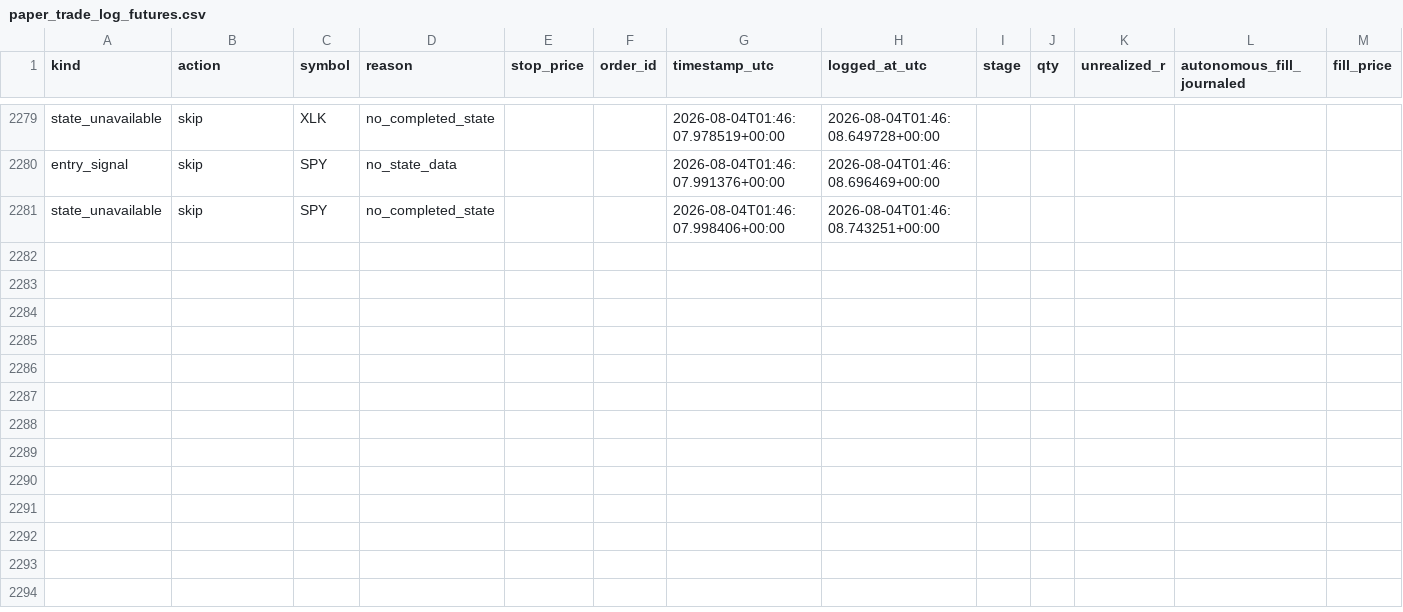
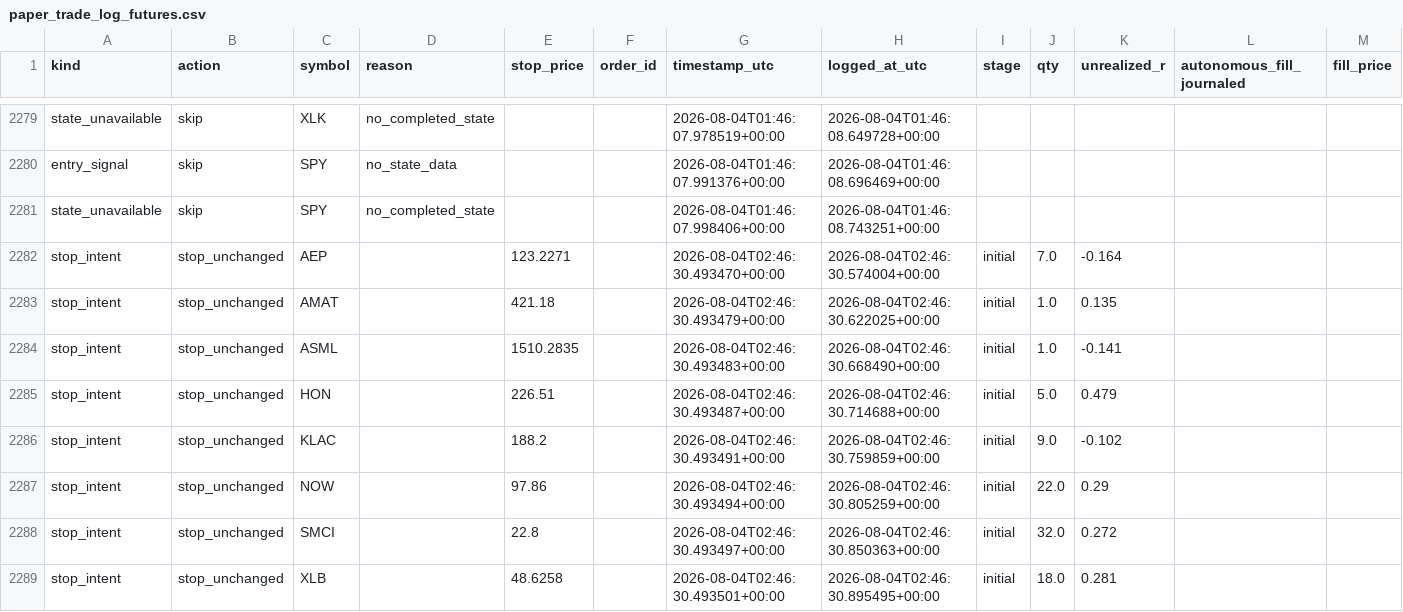
Before and after one commit to 6ixtyn9-sudo/Price, a CSV file: localdata/paper_trade_log_futures.csv, drawn as a sheet; only a part is shown, gaps mark what is left out; rows hold the shown columns only; the diff covers the shown part only; the diff names each change by its address in the sheet, - before the commit and + after, or states it on an @@ line.

```diff
--- a/localdata/paper_trade_log_futures.csv
+++ b/localdata/paper_trade_log_futures.csv
+row 2282: stop_intent | stop_unchanged | AEP |  | 123.2271 |  | 2026-08-04T02:46:30.493470+00:00 | 2026-08-04T02:46:30.574004+00:00 | initial | 7.0 | -0.164
+row 2283: stop_intent | stop_unchanged | AMAT |  | 421.18 |  | 2026-08-04T02:46:30.493479+00:00 | 2026-08-04T02:46:30.622025+00:00 | initial | 1.0 | 0.135
+row 2284: stop_intent | stop_unchanged | ASML |  | 1510.2835 |  | 2026-08-04T02:46:30.493483+00:00 | 2026-08-04T02:46:30.668490+00:00 | initial | 1.0 | -0.141
+row 2285: stop_intent | stop_unchanged | HON |  | 226.51 |  | 2026-08-04T02:46:30.493487+00:00 | 2026-08-04T02:46:30.714688+00:00 | initial | 5.0 | 0.479
+row 2286: stop_intent | stop_unchanged | KLAC |  | 188.2 |  | 2026-08-04T02:46:30.493491+00:00 | 2026-08-04T02:46:30.759859+00:00 | initial | 9.0 | -0.102
+row 2287: stop_intent | stop_unchanged | NOW |  | 97.86 |  | 2026-08-04T02:46:30.493494+00:00 | 2026-08-04T02:46:30.805259+00:00 | initial | 22.0 | 0.29
+row 2288: stop_intent | stop_unchanged | SMCI |  | 22.8 |  | 2026-08-04T02:46:30.493497+00:00 | 2026-08-04T02:46:30.850363+00:00 | initial | 32.0 | 0.272
+row 2289: stop_intent | stop_unchanged | XLB |  | 48.6258 |  | 2026-08-04T02:46:30.493501+00:00 | 2026-08-04T02:46:30.895495+00:00 | initial | 18.0 | 0.281
```
Also changed, not shown: 8 added rows elsewhere in this file.
